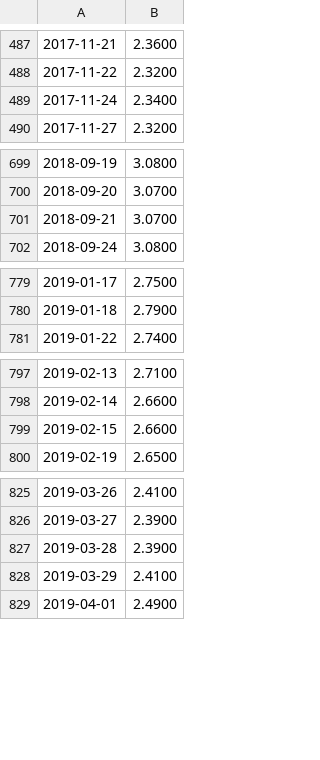
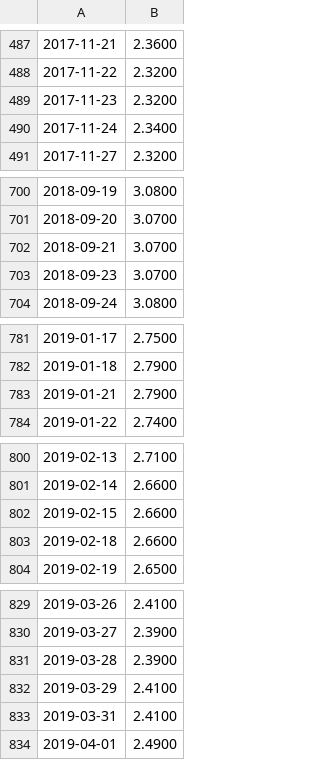
Before and after one commit to jackxxu/trump_tweets, a CSV file: data/market/10y_tnote.csv, drawn as a sheet; only a part is shown, gaps mark what is left out; the diff covers the shown part only; the diff names each change by its address in the sheet, - before the commit and + after, or states it on an @@ line.

Commit message:
fill in the tnote rates for holidays

```diff
--- a/data/market/10y_tnote.csv
+++ b/data/market/10y_tnote.csv
+row 489: 2017-11-23 | 2.3200
+row 703: 2018-09-23 | 3.0700
+row 783: 2019-01-21 | 2.7900
+row 803: 2019-02-18 | 2.6600
+row 833: 2019-03-31 | 2.4100
```
Also changed, not shown: 1 added row elsewhere in this file, 2 other files.
